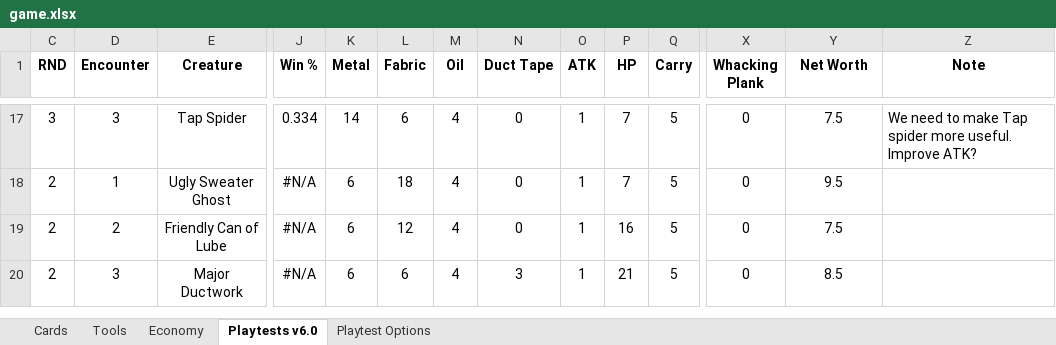
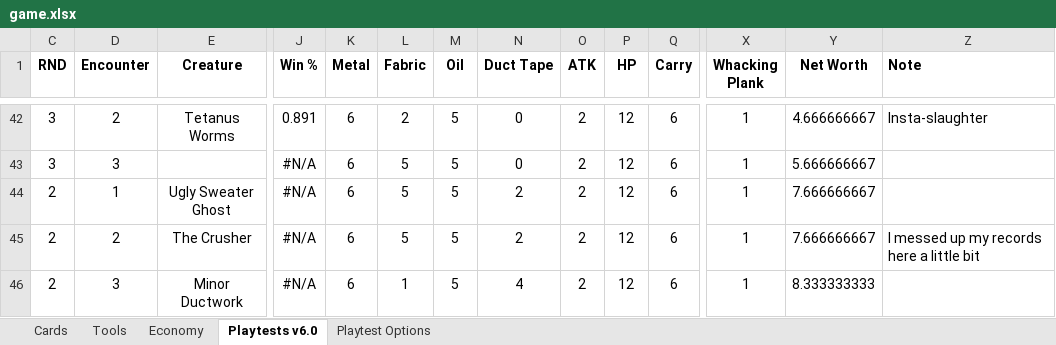
Before and after one commit to andymeneely/project-bolt-rats, an Excel workbook: data/game.xlsx, sheet Playtests v6.0, drawn as a sheet; only a part is shown, gaps mark what is left out; values as stored, in another font and other column widths than the file's, no borders; addresses are those after the commit; rows hold the shown columns only; the diff covers the shown part only; the diff names each change by its address in the sheet, - before the commit and + after, or states it on an @@ line.

Commit message:
playtest: another round in the spreadsheet

```diff
--- a/data/game.xlsx (sheet Playtests v6.0)
+++ b/data/game.xlsx (sheet Playtests v6.0)
-Z1 alignment: center
+Z1 alignment: left
-D42 (Encounter): 3
+D42 (Encounter): 2
-E42 (Creature): Tap Spider
+E42 (Creature): Tetanus Worms
-J42 (Win %): 0.334
+J42 (Win %): 0.891
-K42 (Metal): 14
+K42 (Metal): 6
-L42 (Fabric): 6
+L42 (Fabric): 2
-M42 (Oil): 4
+M42 (Oil): 5
-O42 (ATK): 1
+O42 (ATK): 2
-P42 (HP): 7
+P42 (HP): 12
-Q42 (Carry): 5
+Q42 (Carry): 6
-X42 (Whacking Plank): 0
+X42 (Whacking Plank): 1
-Y42 (Net Worth): 7.5
+Y42 (Net Worth): 4.666666667
-Z42 (Note): We need to make Tap spider more useful. Improve ATK?
+Z42 (Note): Insta-slaughter
+row 43: 3 | 3 |  | #N/A | 6 | 5 | 5 | 0 | 2 | 12 | 6 | 1 | 5.666666667
-L44 (Fabric): 18
+L44 (Fabric): 5
-M44:M46 (Oil): 4
+M44:M46 (Oil): 5
-N44:N45 (Duct Tape): 0
+N44:N45 (Duct Tape): 2
-O44:O46 (ATK): 1
+O44:O46 (ATK): 2
-P44 (HP): 7
+P44 (HP): 12
-Q44:Q46 (Carry): 5
+Q44:Q46 (Carry): 6
-X44:X46 (Whacking Plank): 0
+X44:X46 (Whacking Plank): 1
-Y44 (Net Worth): 9.5
+Y44 (Net Worth): 7.666666667
-E45 (Creature): Friendly Can of Lube
+E45 (Creature): The Crusher
-L45 (Fabric): 12
+L45 (Fabric): 5
-P45 (HP): 16
+P45 (HP): 12
-Y45 (Net Worth): 7.5
+Y45 (Net Worth): 7.666666667
-Z45 (Note): (empty)
+Z45 (Note): I messed up my records here a little bit
-E46 (Creature): Major Ductwork
+E46 (Creature): Minor Ductwork
-L46 (Fabric): 6
+L46 (Fabric): 1
-N46 (Duct Tape): 3
+N46 (Duct Tape): 4
-P46 (HP): 21
+P46 (HP): 12
-Y46 (Net Worth): 8.5
+Y46 (Net Worth): 8.333333333
```
Also changed, not shown: 1 hidden or unhidden row, 149 edited cells and cell formats elsewhere in this sheet, formulas that keep their value, hidden cells.
